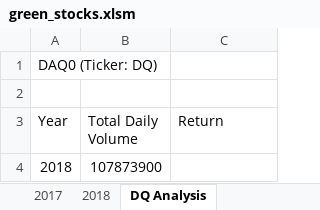
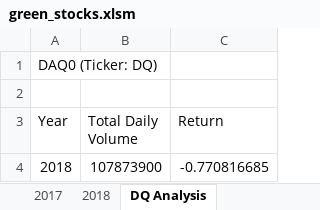
Before and after one commit to Andres-Lesmes/stock-analysis, an Excel workbook: green_stocks.xlsm, sheet DQ Analysis, drawn as a sheet; values as stored, in another font and other column widths than the file's, no borders; the diff names each change by its address in the sheet, - before the commit and + after, or states it on an @@ line.

Commit message:
Add files via upload

```diff
--- a/green_stocks.xlsm (sheet DQ Analysis)
+++ b/green_stocks.xlsm (sheet DQ Analysis)
-C4 (Return): (empty)
+C4 (Return): -0.770816685
```
